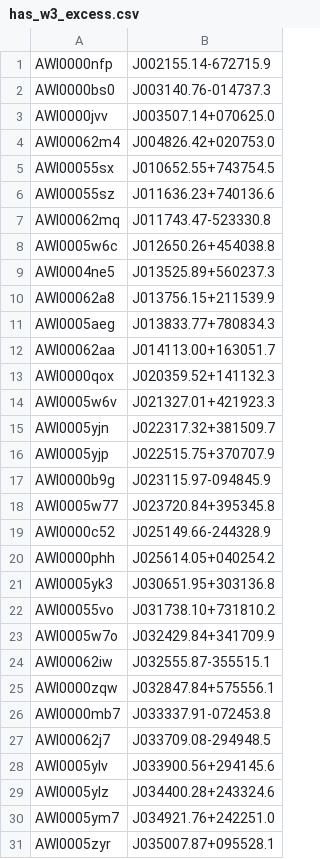
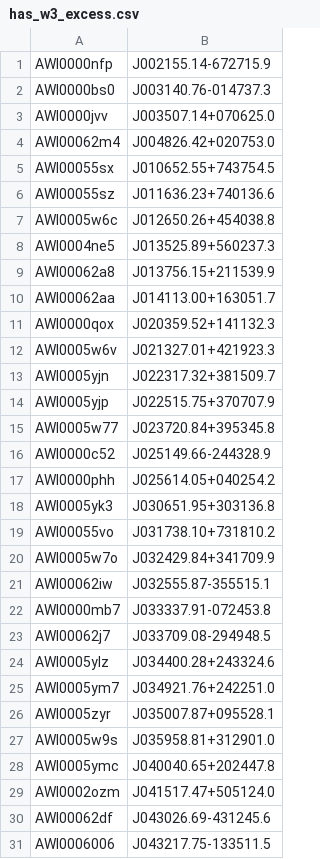
Before and after one commit to silverbergastro/sedfitting, a CSV file: has_w3_excess.csv, drawn as a sheet; only a part is shown; the shorter side is filled out with more unchanged rows; the diff covers the shown part only.

```diff
--- a/has_w3_excess.csv
+++ b/has_w3_excess.csv
@@ -6,3 +6,2 @@ AWI00055sx,J010652.55+743754.5
 AWI00055sz,J011636.23+740136.6
-AWI00062mq,J011743.47-523330.8
 AWI0005w6c,J012650.26+454038.8
@@ -10,3 +9,2 @@ AWI0004ne5,J013525.89+560237.3
 AWI00062a8,J013756.15+211539.9
-AWI0005aeg,J013833.77+780834.3
 AWI00062aa,J014113.00+163051.7
@@ -16,3 +14,2 @@ AWI0005yjn,J022317.32+381509.7
 AWI0005yjp,J022515.75+370707.9
-AWI0000b9g,J023115.97-094845.9
 AWI0005w77,J023720.84+395345.8
@@ -24,6 +21,4 @@ AWI0005w7o,J032429.84+341709.9
 AWI00062iw,J032555.87-355515.1
-AWI0000zqw,J032847.84+575556.1
 AWI0000mb7,J033337.91-072453.8
 AWI00062j7,J033709.08-294948.5
-AWI0005ylv,J033900.56+294145.6
 AWI0005ylz,J034400.28+243324.6
```
Also changed, not shown: 66 removed rows elsewhere in this file, sed_input_data.csv, 29 other files.
